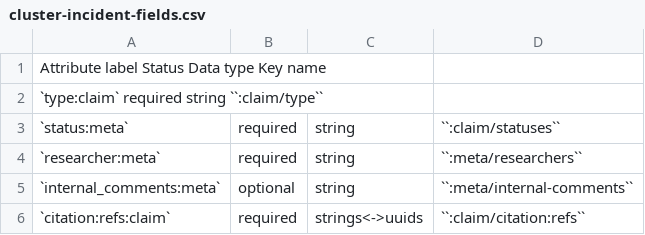
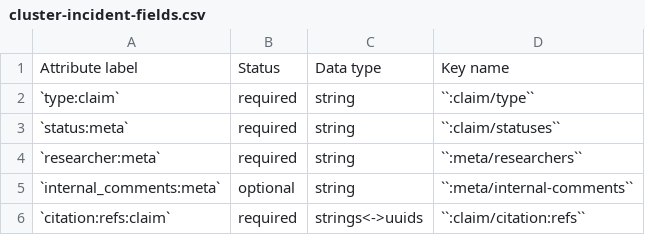
Before and after one commit to security-force-monitor/research-handbook, a CSV file: source/_static/cluster-incident-fields.csv, drawn as a sheet; only a part is shown.

Commit message:
Update cluster-incident-fields.csv

```diff
--- a/source/_static/cluster-incident-fields.csv
+++ b/source/_static/cluster-incident-fields.csv
@@ -1,3 +1,3 @@
-Attribute label  Status  Data type  Key name
-`type:claim`  required  string  ``:claim/type``
+Attribute label , Status , Data type , Key name
+`type:claim` , required , string , ``:claim/type``
 `status:meta` , required , string , ``:claim/statuses``
```
